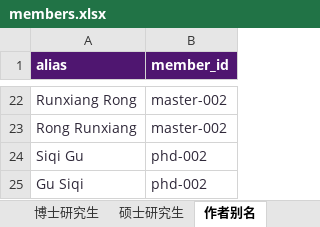
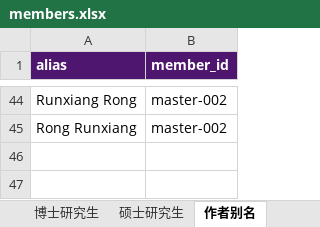
Before and after one commit to nju-ise-lab/nju-ise-lab.github.io, an Excel workbook: frontend/data-source/members.xlsx, sheet 作者别名, drawn as a sheet; only a part is shown, gaps mark what is left out; values as stored, in another font and other column widths than the file's, no borders; table styles not drawn; removed rows and columns are numbered as before the commit, all else as after; the diff covers the shown part only; the diff names each change by its address in the sheet, - before the commit and + after, or states it on an @@ line.

```diff
--- a/frontend/data-source/members.xlsx (sheet 作者别名)
+++ b/frontend/data-source/members.xlsx (sheet 作者别名)
-A44:B45 text colour: #30293A
+A44:B45 text colour: black
-row 24: Siqi Gu | phd-002
-row 25: Gu Siqi | phd-002
```
Also changed, not shown: 22 added rows and 32 edited cells elsewhere in this sheet, sheet 教师, frontend/data-source/software-copyrights.xlsx, 14 other files.
